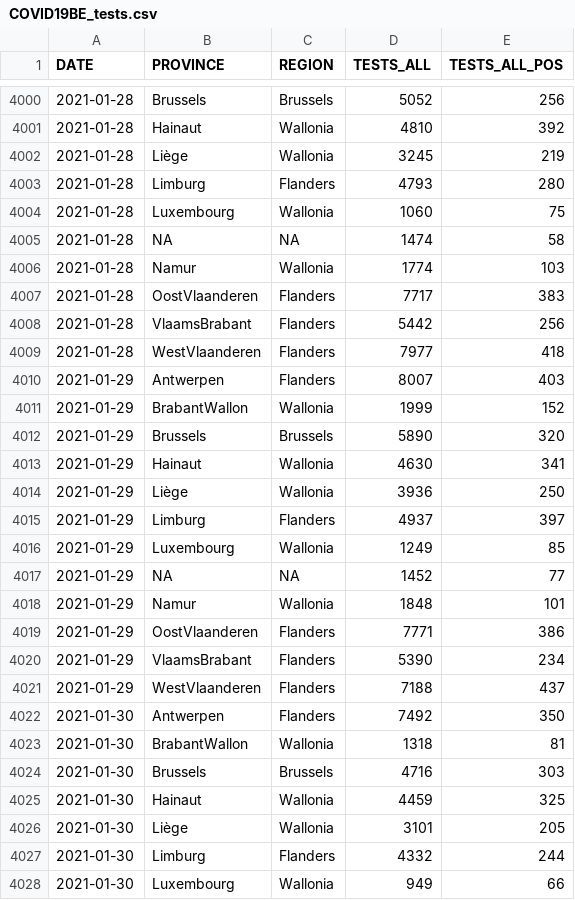
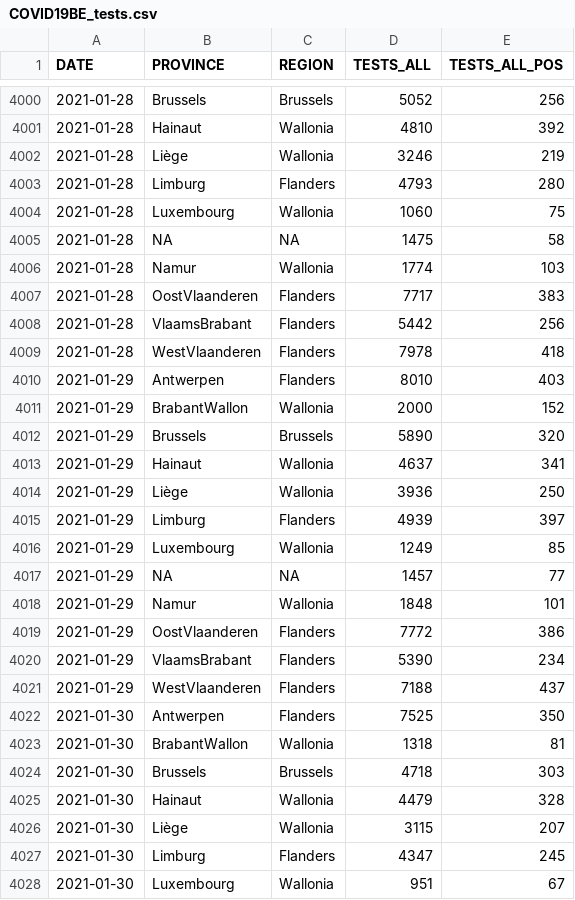
Before and after one commit to fredebaene/covid, a CSV file: data/COVID19BE_tests.csv, drawn as a sheet; only a part is shown, gaps mark what is left out; the diff covers the shown part only.

```diff
--- a/data/COVID19BE_tests.csv
+++ b/data/COVID19BE_tests.csv
@@ -4001,6 +4001,6 @@
 2021-01-28,"Hainaut","Wallonia",4810,392
-2021-01-28,"Liège","Wallonia",3245,219
+2021-01-28,"Liège","Wallonia",3246,219
 2021-01-28,"Limburg","Flanders",4793,280
 2021-01-28,"Luxembourg","Wallonia",1060,75
-2021-01-28,NA,NA,1474,58
+2021-01-28,NA,NA,1475,58
 2021-01-28,"Namur","Wallonia",1774,103
@@ -4008,21 +4008,21 @@
 2021-01-28,"VlaamsBrabant","Flanders",5442,256
-2021-01-28,"WestVlaanderen","Flanders",7977,418
-2021-01-29,"Antwerpen","Flanders",8007,403
-2021-01-29,"BrabantWallon","Wallonia",1999,152
+2021-01-28,"WestVlaanderen","Flanders",7978,418
+2021-01-29,"Antwerpen","Flanders",8010,403
+2021-01-29,"BrabantWallon","Wallonia",2000,152
 2021-01-29,"Brussels","Brussels",5890,320
-2021-01-29,"Hainaut","Wallonia",4630,341
+2021-01-29,"Hainaut","Wallonia",4637,341
 2021-01-29,"Liège","Wallonia",3936,250
-2021-01-29,"Limburg","Flanders",4937,397
+2021-01-29,"Limburg","Flanders",4939,397
 2021-01-29,"Luxembourg","Wallonia",1249,85
-2021-01-29,NA,NA,1452,77
+2021-01-29,NA,NA,1457,77
 2021-01-29,"Namur","Wallonia",1848,101
-2021-01-29,"OostVlaanderen","Flanders",7771,386
+2021-01-29,"OostVlaanderen","Flanders",7772,386
 2021-01-29,"VlaamsBrabant","Flanders",5390,234
 2021-01-29,"WestVlaanderen","Flanders",7188,437
-2021-01-30,"Antwerpen","Flanders",7492,350
+2021-01-30,"Antwerpen","Flanders",7525,350
 2021-01-30,"BrabantWallon","Wallonia",1318,81
-2021-01-30,"Brussels","Brussels",4716,303
-2021-01-30,"Hainaut","Wallonia",4459,325
-2021-01-30,"Liège","Wallonia",3101,205
-2021-01-30,"Limburg","Flanders",4332,244
-2021-01-30,"Luxembourg","Wallonia",949,66
+2021-01-30,"Brussels","Brussels",4718,303
+2021-01-30,"Hainaut","Wallonia",4479,328
+2021-01-30,"Liège","Wallonia",3115,207
+2021-01-30,"Limburg","Flanders",4347,245
+2021-01-30,"Luxembourg","Wallonia",951,67
```
Also changed, not shown: 12 added rows and 59 edited cells elsewhere in this file, data/COVID19BE_CASES_MUNI_CUM.csv, data/COVID19BE_HOSP.csv, 5 other files.
